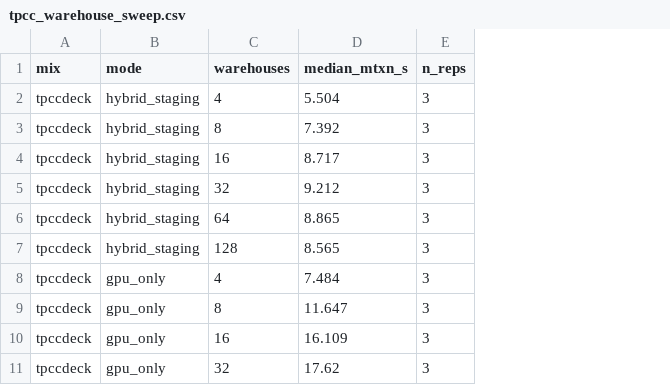
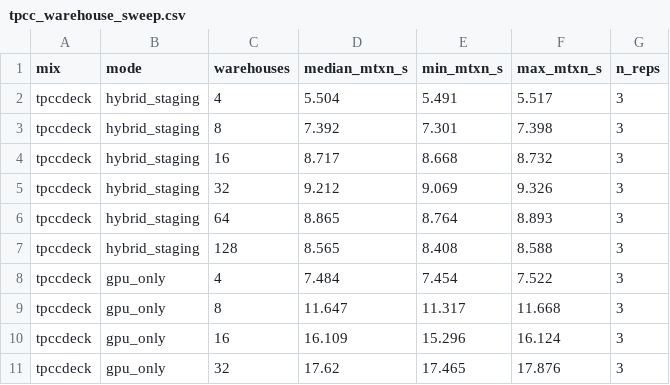
Before and after one commit to ChrisJTab/EGAD_Code, a CSV file: EGAD_plotting/figures/tpcc_warehouse_sweep.csv, drawn as a sheet; only a part is shown; the diff names each change by its address in the sheet, - before the commit and + after, or states it on an @@ line.

```diff
--- a/EGAD_plotting/figures/tpcc_warehouse_sweep.csv
+++ b/EGAD_plotting/figures/tpcc_warehouse_sweep.csv
+column E (min_mtxn_s), rows 2-11: 5.491 | 7.301 | 8.668 | 9.069 | 8.764 | 8.408 | 7.454 | 11.317 | 15.296 | 17.465
+column F (max_mtxn_s), rows 2-11: 5.517 | 7.398 | 8.732 | 9.326 | 8.893 | 8.588 | 7.522 | 11.668 | 16.124 | 17.876
```
Also changed, not shown: EGAD_plotting/figures/cache_sensitivity.csv, EGAD_plotting/figures/config_sensitivity.csv, 34 other files.
